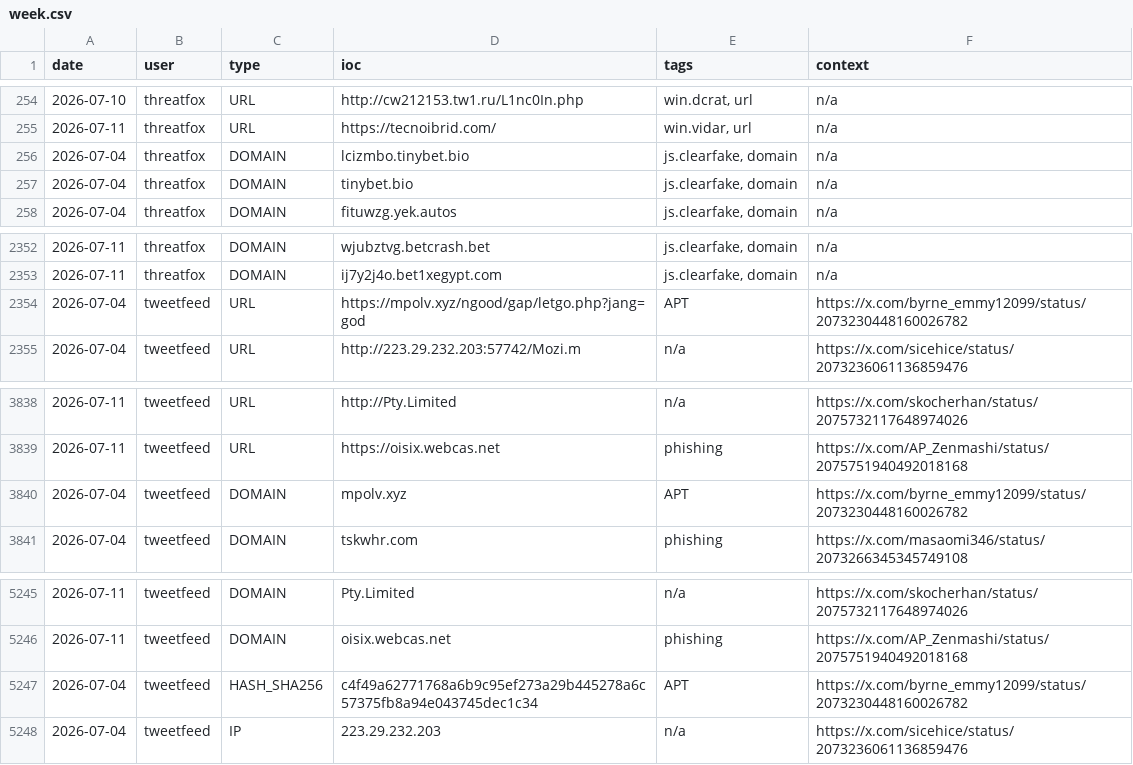
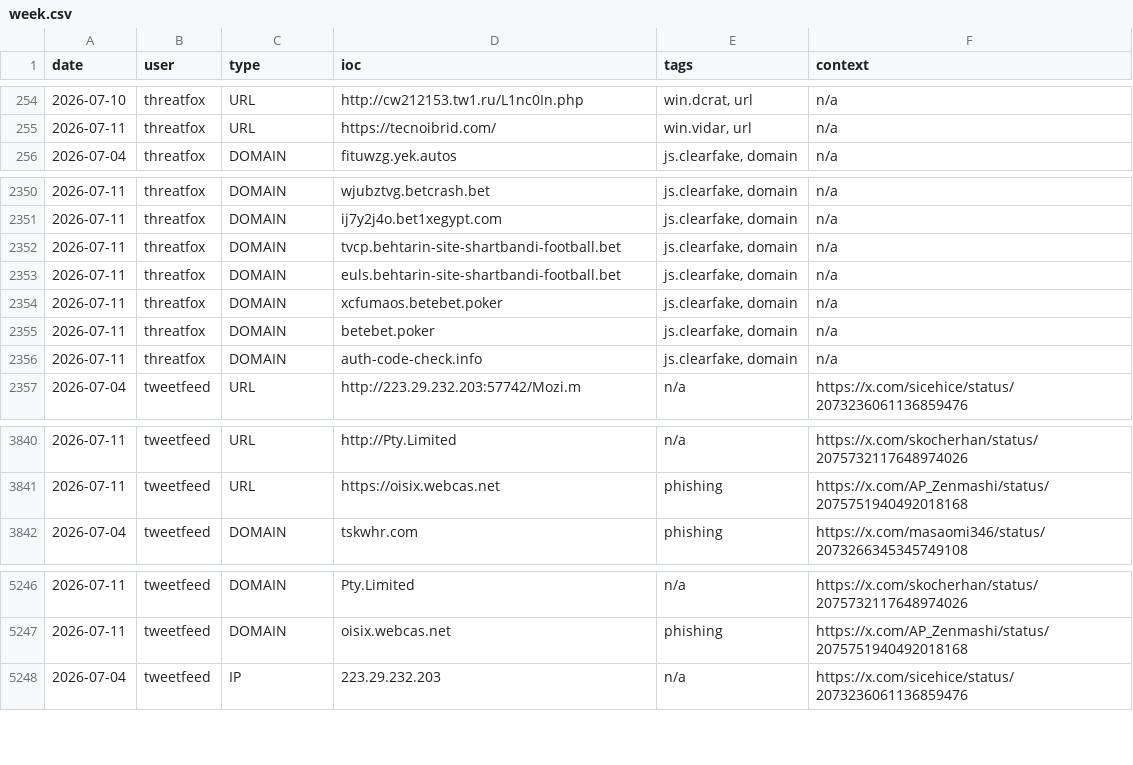
Before and after one commit to Adi-Lyt/vigia-ioc-feed, a CSV file: iocs/week.csv, drawn as a sheet; only a part is shown, gaps mark what is left out; removed rows and columns are numbered as before the commit, all else as after; the diff names each change by its address in the sheet, - before the commit and + after, or states it on an @@ line.

Commit message:
chore: update IoC feed 2026-07-11 03:09 UTC

```diff
--- a/iocs/week.csv
+++ b/iocs/week.csv
-row 256: 2026-07-04 | threatfox | DOMAIN | lcizmbo.tinybet.bio | js.clearfake, domain | n/a
-row 257: 2026-07-04 | threatfox | DOMAIN | tinybet.bio | js.clearfake, domain | n/a
-row 2354: 2026-07-04 | tweetfeed | URL | https://mpolv.xyz/ngood/gap/letgo.php?jang=god | APT | https://x.com/byrne_emmy12099/status/2073230448160026782
+row 2352: 2026-07-11 | threatfox | DOMAIN | tvcp.behtarin-site-shartbandi-football.bet | js.clearfake, domain | n/a
+row 2353: 2026-07-11 | threatfox | DOMAIN | euls.behtarin-site-shartbandi-football.bet | js.clearfake, domain | n/a
+row 2354: 2026-07-11 | threatfox | DOMAIN | xcfumaos.betebet.poker | js.clearfake, domain | n/a
+row 2355: 2026-07-11 | threatfox | DOMAIN | betebet.poker | js.clearfake, domain | n/a
+row 2356: 2026-07-11 | threatfox | DOMAIN | auth-code-check.info | js.clearfake, domain | n/a
-row 3840: 2026-07-04 | tweetfeed | DOMAIN | mpolv.xyz | APT | https://x.com/byrne_emmy12099/status/2073230448160026782
-row 5247: 2026-07-04 | tweetfeed | HASH_SHA256 | c4f49a62771768a6b9c95ef273a29b445278a6c57375fb8a94e043745dec1c34 | APT | https://x.com/byrne_emmy12099/status/2073230448160026782
```
